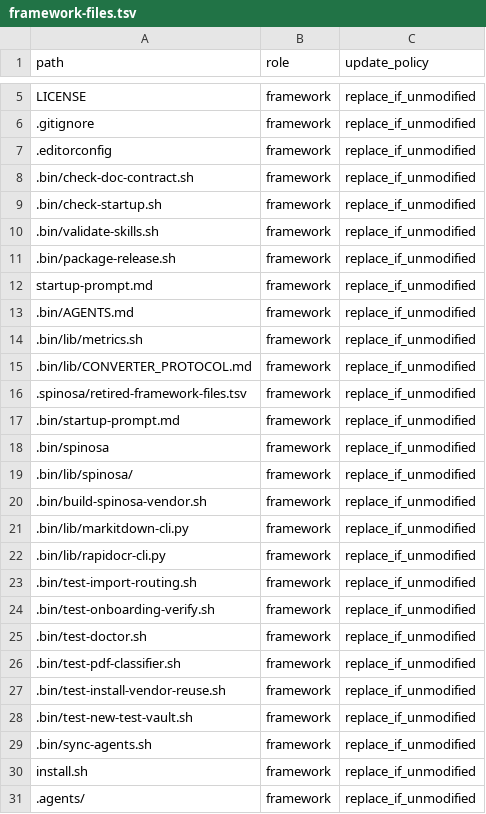
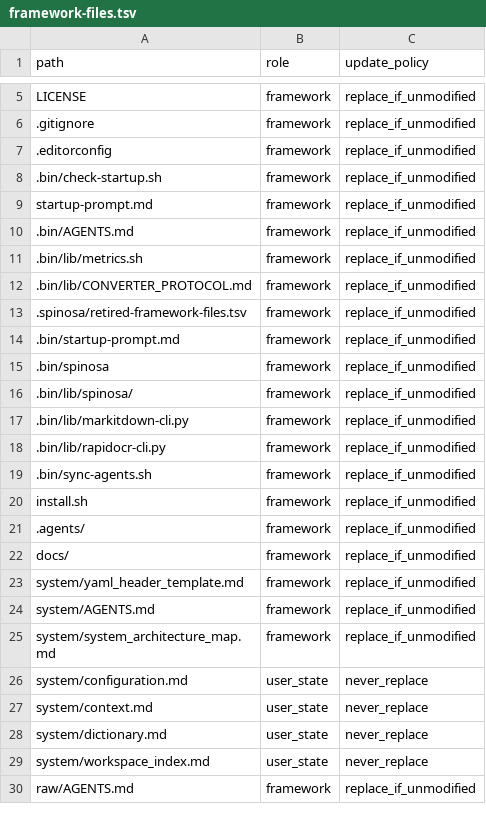
Before and after one commit to TommasoPrinetti/spinosa, a TSV file: .spinosa/framework-files.tsv, drawn as a sheet; only a part is shown, gaps mark what is left out; the shorter side is filled out with more unchanged rows; the diff names each change by its address in the sheet, - before the commit and + after, or states it on an @@ line.

Commit message:
fix(manifest): keep maintainer scripts out of user delivery
framework-files.tsv ships only user-facing workspace files. Move
.bin/test-*.sh and other maintainer tooling to retired-framework-files.tsv
so spinosa update removes them from existing workspaces.

```diff
--- a/.spinosa/framework-files.tsv
+++ b/.spinosa/framework-files.tsv
-row 8: .bin/check-doc-contract.sh | framework | replace_if_unmodified
-row 10: .bin/validate-skills.sh | framework | replace_if_unmodified
-row 11: .bin/package-release.sh | framework | replace_if_unmodified
-row 20: .bin/build-spinosa-vendor.sh | framework | replace_if_unmodified
-row 23: .bin/test-import-routing.sh | framework | replace_if_unmodified
-row 24: .bin/test-onboarding-verify.sh | framework | replace_if_unmodified
-row 25: .bin/test-doctor.sh | framework | replace_if_unmodified
-row 26: .bin/test-pdf-classifier.sh | framework | replace_if_unmodified
-row 27: .bin/test-install-vendor-reuse.sh | framework | replace_if_unmodified
-row 28: .bin/test-new-test-vault.sh | framework | replace_if_unmodified
```
Also changed, not shown: .spinosa/retired-framework-files.tsv, 2 other files.
